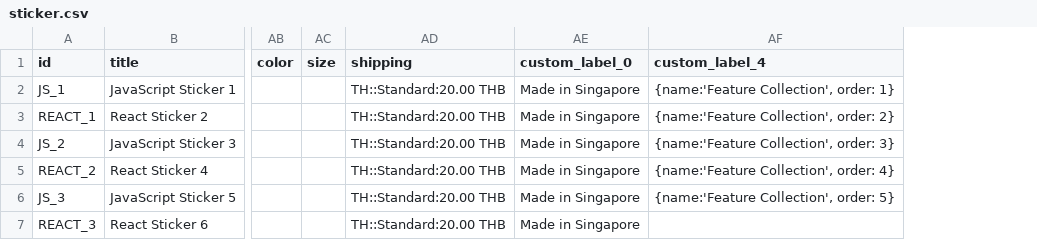
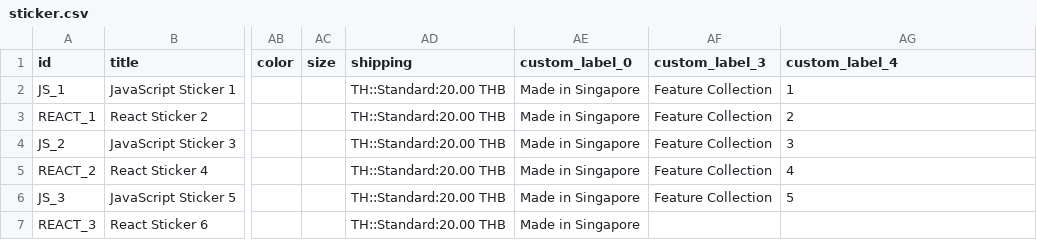
Before and after one commit to mahasak/tshirt-demo, a CSV file: catalog/sticker.csv, drawn as a sheet; only a part is shown, gaps mark what is left out; addresses are those after the commit; the diff names each change by its address in the sheet, - before the commit and + after, or states it on an @@ line.

Commit message:
update catalog #2

```diff
--- a/catalog/sticker.csv
+++ b/catalog/sticker.csv
+column AF (custom_label_3), rows 2-6: all Feature Collection
-AG2 (custom_label_4): {name:'Feature Collection', order: 1}
+AG2 (custom_label_4): 1
-AG3 (custom_label_4): {name:'Feature Collection', order: 2}
+AG3 (custom_label_4): 2
-AG4 (custom_label_4): {name:'Feature Collection', order: 3}
+AG4 (custom_label_4): 3
-AG5 (custom_label_4): {name:'Feature Collection', order: 4}
+AG5 (custom_label_4): 4
-AG6 (custom_label_4): {name:'Feature Collection', order: 5}
+AG6 (custom_label_4): 5
```
